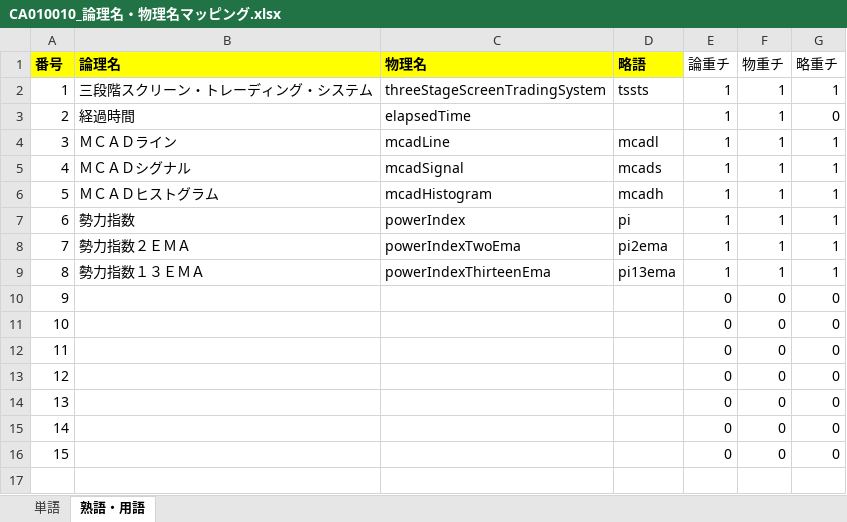
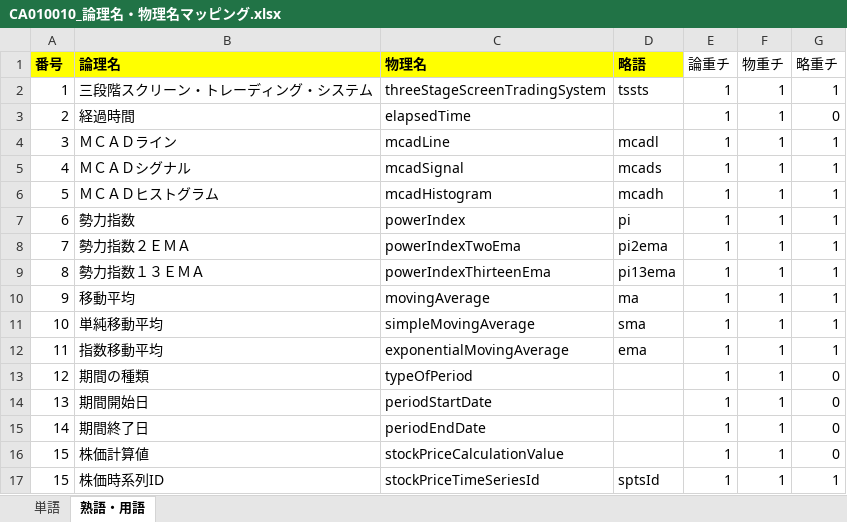
Before and after one commit to KenichiroArai/No002_ThreeStageScreenTradingSystem_Doc, an Excel workbook: AD010_内部定義/BA010_定義/CA010010_論理名・物理名マッピング.xlsx, sheet 熟語・用語, drawn as a sheet; values as stored, in another font and other column widths than the file's, no borders; removed rows and columns are numbered as before the commit, all else as after; the diff names each change by its address in the sheet, - before the commit and + after, or states it on an @@ line.

```diff
--- a/AD010_内部定義/BA010_定義/CA010010_論理名・物理名マッピング.xlsx (sheet 熟語・用語)
+++ b/AD010_内部定義/BA010_定義/CA010010_論理名・物理名マッピング.xlsx (sheet 熟語・用語)
-row 10: 9 |  |  |  | 0 | 0 | 0
-row 11: 10 |  |  |  | 0 | 0 | 0
-row 12: 11 |  |  |  | 0 | 0 | 0
+row 10: 9 | 移動平均 | movingAverage | ma | 1 | 1 | 1
+row 11: 10 | 単純移動平均 | simpleMovingAverage | sma | 1 | 1 | 1
+row 12: 11 | 指数移動平均 | exponentialMovingAverage | ema | 1 | 1 | 1
-B13 (論理名): (empty)
+B13 (論理名): 期間の種類
-C13 (物理名): (empty)
+C13 (物理名): typeOfPeriod
-E13:E16 (論重チ): 0
+E13:E16 (論重チ): 1
-F13:F16 (物重チ): 0
+F13:F16 (物重チ): 1
-B14 (論理名): (empty)
+B14 (論理名): 期間開始日
-C14 (物理名): (empty)
+C14 (物理名): periodStartDate
-B15 (論理名): (empty)
+B15 (論理名): 期間終了日
-C15 (物理名): (empty)
+C15 (物理名): periodEndDate
-B16 (論理名): (empty)
+B16 (論理名): 株価計算値
-C16 (物理名): (empty)
+C16 (物理名): stockPriceCalculationValue
+row 17: 15 | 株価時系列ID | stockPriceTimeSeriesId | sptsId | 1 | 1 | 1
```
Also changed, not shown: sheet 単語, AD010_内部定義/BB030_テーブル設計書/BB030005_テーブル一覧.xlsx, AD010_内部定義/BB030_テーブル設計書/BB030040_株価時系列.xlsx, 9 other files.
